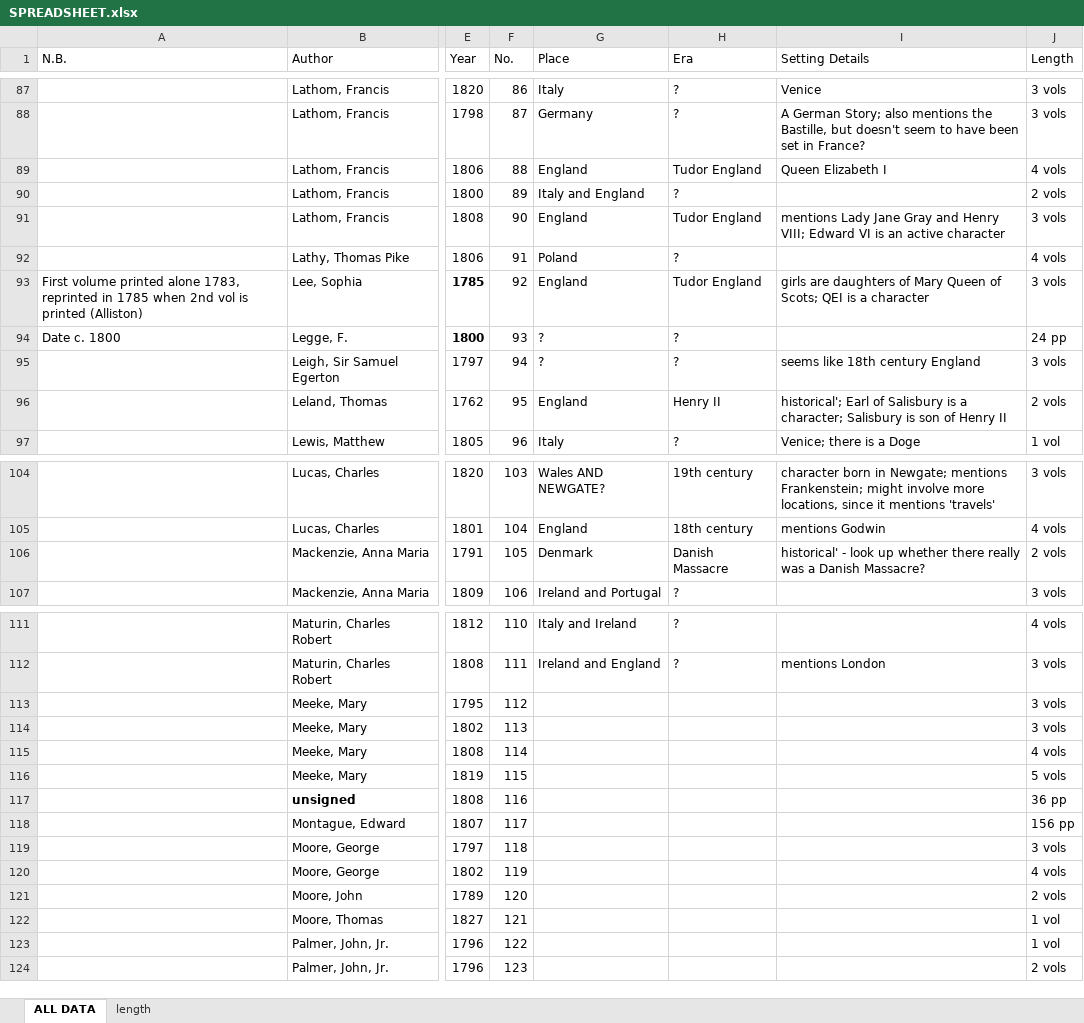
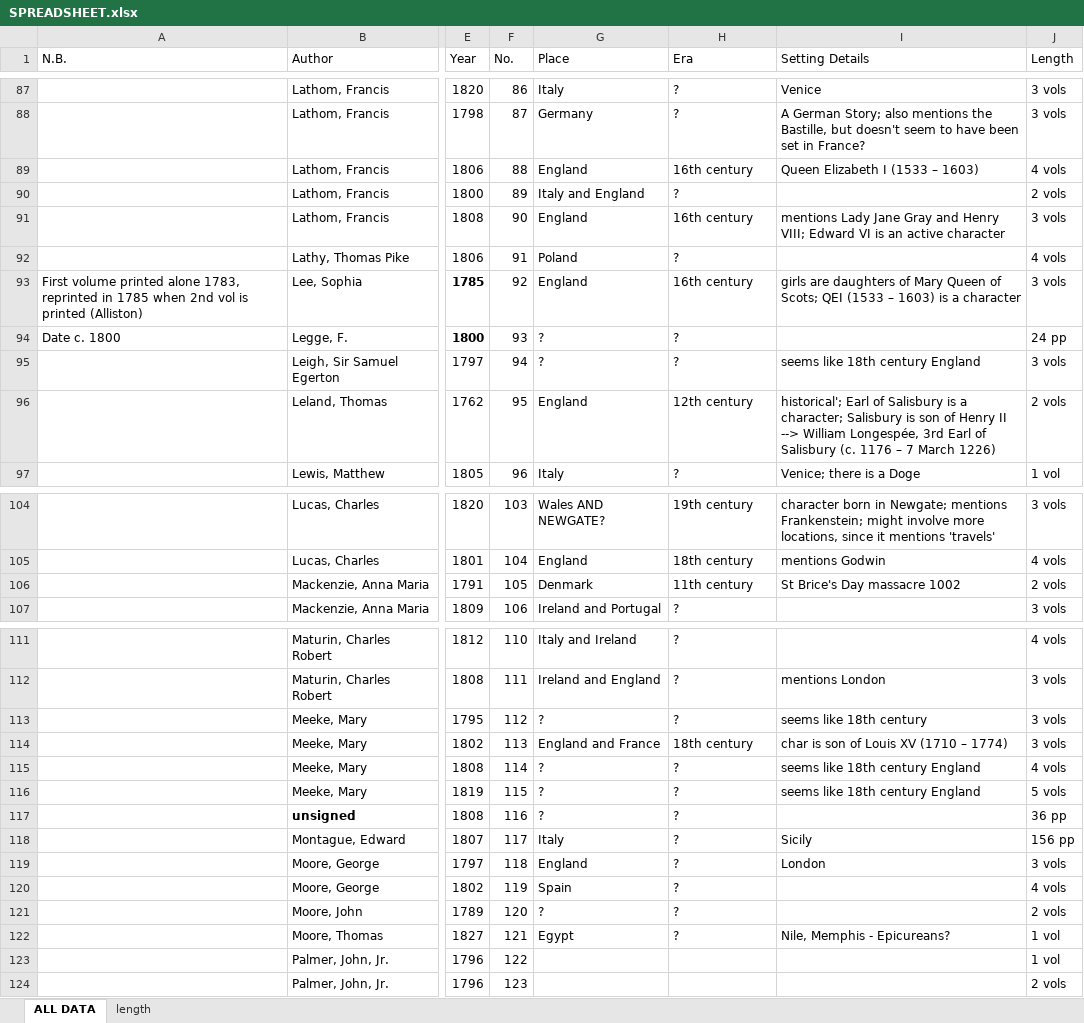
Before and after one commit to lawrenceevalyn/MASTERS-ESSAY, an Excel workbook: SPREADSHEET.xlsx, sheet ALL DATA, drawn as a sheet; only a part is shown, gaps mark what is left out; values as stored, in another font and other column widths than the file's, no borders; the diff names each change by its address in the sheet, - before the commit and + after, or states it on an @@ line.

Commit message:
settings to 121

```diff
--- a/SPREADSHEET.xlsx (sheet ALL DATA)
+++ b/SPREADSHEET.xlsx (sheet ALL DATA)
-H89 (Era): Tudor England
+H89 (Era): 16th century
-I89 (Setting Details): Queen Elizabeth I
+I89 (Setting Details): Queen Elizabeth I (1533 – 1603)
-H91 (Era): Tudor England
+H91 (Era): 16th century
-H93 (Era): Tudor England
+H93 (Era): 16th century
-I93 (Setting Details): …Scots; QEI is a…
+I93 (Setting Details): …Scots; QEI (1533 – 1603) is a…
-H96 (Era): Henry II
+H96 (Era): 12th century
-I96 (Setting Details): …Henry II
+I96 (Setting Details): …Henry II --> William Longespée, 3rd Earl of Salisbury (c. 1176 – 7 March 1226)
-H106 (Era): Danish Massacre
+H106 (Era): 11th century
-I106 (Setting Details): historical' - look up whether there really was a Danish Massacre?
+I106 (Setting Details): St Brice's Day massacre 1002
-G113 (Place): (empty)
+G113 (Place): ?
-H113 (Era): (empty)
+H113 (Era): ?
-I113 (Setting Details): (empty)
+I113 (Setting Details): seems like 18th century
-G114 (Place): (empty)
+G114 (Place): England and France
-H114 (Era): (empty)
+H114 (Era): 18th century
-I114 (Setting Details): (empty)
+I114 (Setting Details): char is son of Louis XV (1710 – 1774)
-G115:G117 (Place): (empty)
+G115:G117 (Place): ?
-H115:H122 (Era): (empty)
+H115:H122 (Era): ?
-I115:I116 (Setting Details): (empty)
+I115:I116 (Setting Details): seems like 18th century England
-G118 (Place): (empty)
+G118 (Place): Italy
-I118 (Setting Details): (empty)
+I118 (Setting Details): Sicily
-G119 (Place): (empty)
+G119 (Place): England
-I119 (Setting Details): (empty)
+I119 (Setting Details): London
-G120 (Place): (empty)
+G120 (Place): Spain
-G121 (Place): (empty)
+G121 (Place): ?
-G122 (Place): (empty)
+G122 (Place): Egypt
-I122 (Setting Details): (empty)
+I122 (Setting Details): Nile, Memphis - Epicureans?
```
